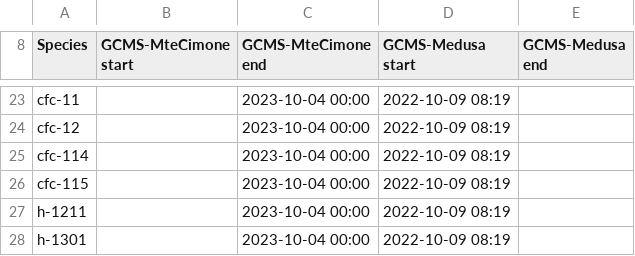
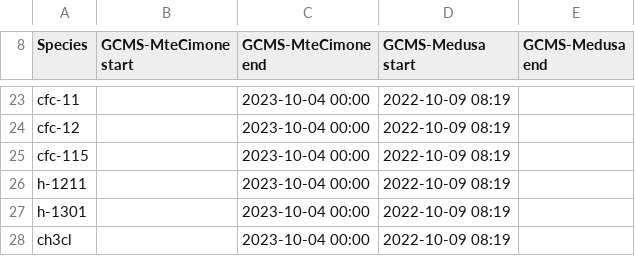
Before and after one commit to mrghg/agage-archive, a CSV file: data/agage/data_combination/data_combination_CMN.csv, drawn as a sheet; only a part is shown, gaps mark what is left out; the shorter side is filled out with more unchanged rows.

```diff
--- a/data/agage/data_combination/data_combination_CMN.csv
+++ b/data/agage/data_combination/data_combination_CMN.csv
@@ -24,3 +24,2 @@ cfc-11,,2023-10-04 00:00,2022-10-09 08:19,
 cfc-12,,2023-10-04 00:00,2022-10-09 08:19,
-cfc-114,,2023-10-04 00:00,2022-10-09 08:19,
 cfc-115,,2023-10-04 00:00,2022-10-09 08:19,
```
Also changed, not shown: data/agage/data_release_schedule/data_release_schedule_GCMS-Medusa.csv, 1 other file.
